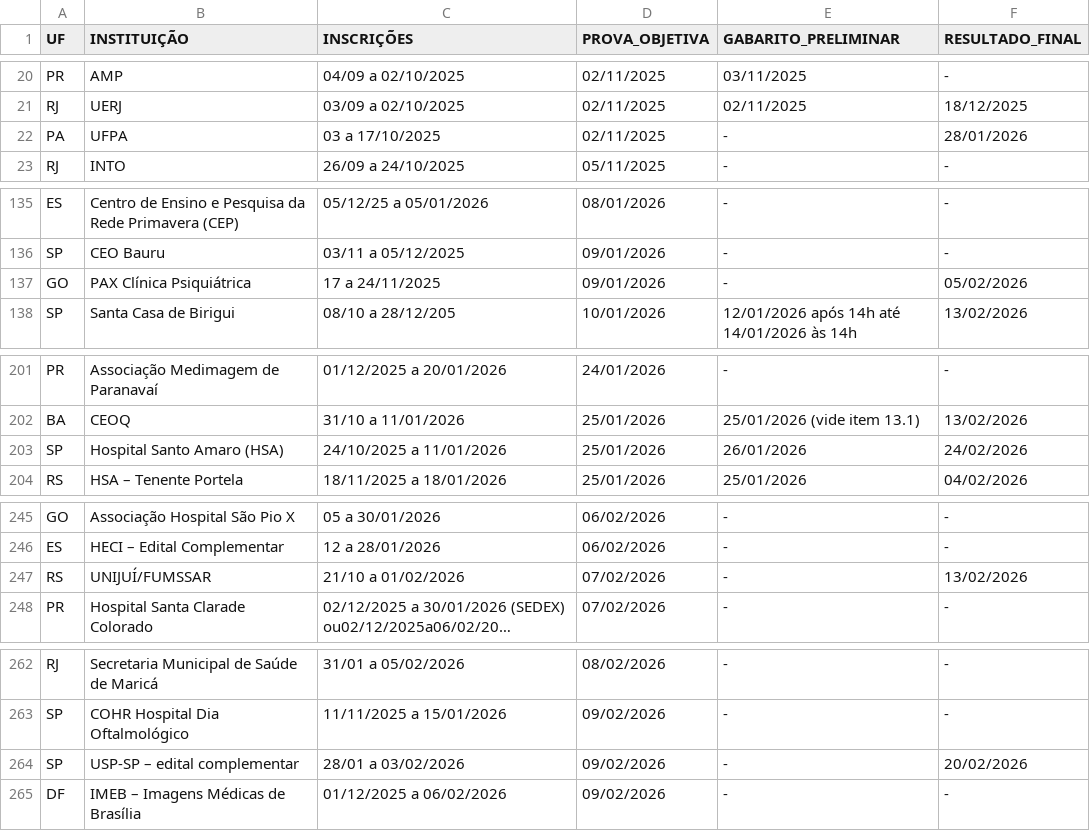
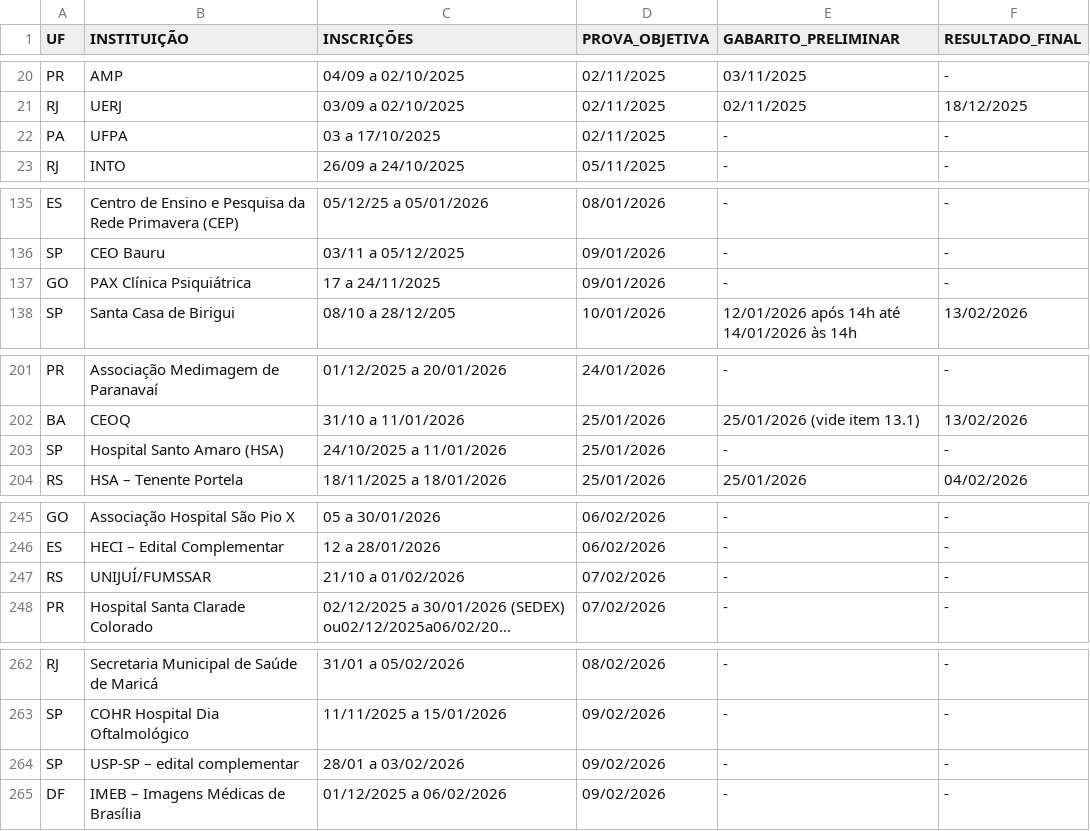
Before and after one commit to cadeteafya/calendario-provas, a CSV file: data/calendario_residencia.csv, drawn as a sheet; only a part is shown, gaps mark what is left out; long unchanged cells end in …; the diff covers the shown part only; the diff names each change by its address in the sheet, - before the commit and + after, or states it on an @@ line.

```diff
--- a/data/calendario_residencia.csv
+++ b/data/calendario_residencia.csv
-F22 (RESULTADO_FINAL): 28/01/2026
+F22 (RESULTADO_FINAL): -
-F137 (RESULTADO_FINAL): 05/02/2026
+F137 (RESULTADO_FINAL): -
-E203 (GABARITO_PRELIMINAR): 26/01/2026
+E203 (GABARITO_PRELIMINAR): -
-F203 (RESULTADO_FINAL): 24/02/2026
+F203 (RESULTADO_FINAL): -
-F247 (RESULTADO_FINAL): 13/02/2026
+F247 (RESULTADO_FINAL): -
-F264 (RESULTADO_FINAL): 20/02/2026
+F264 (RESULTADO_FINAL): -
```
Also changed, not shown: 12 edited cells elsewhere in this file, 2 other files.
